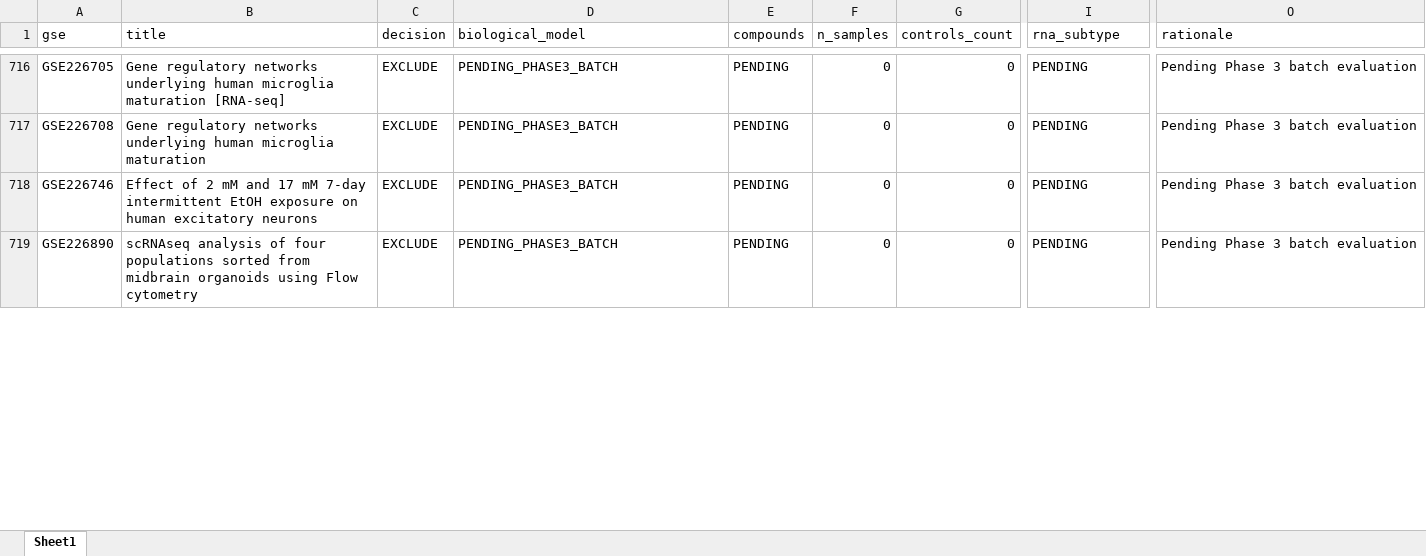
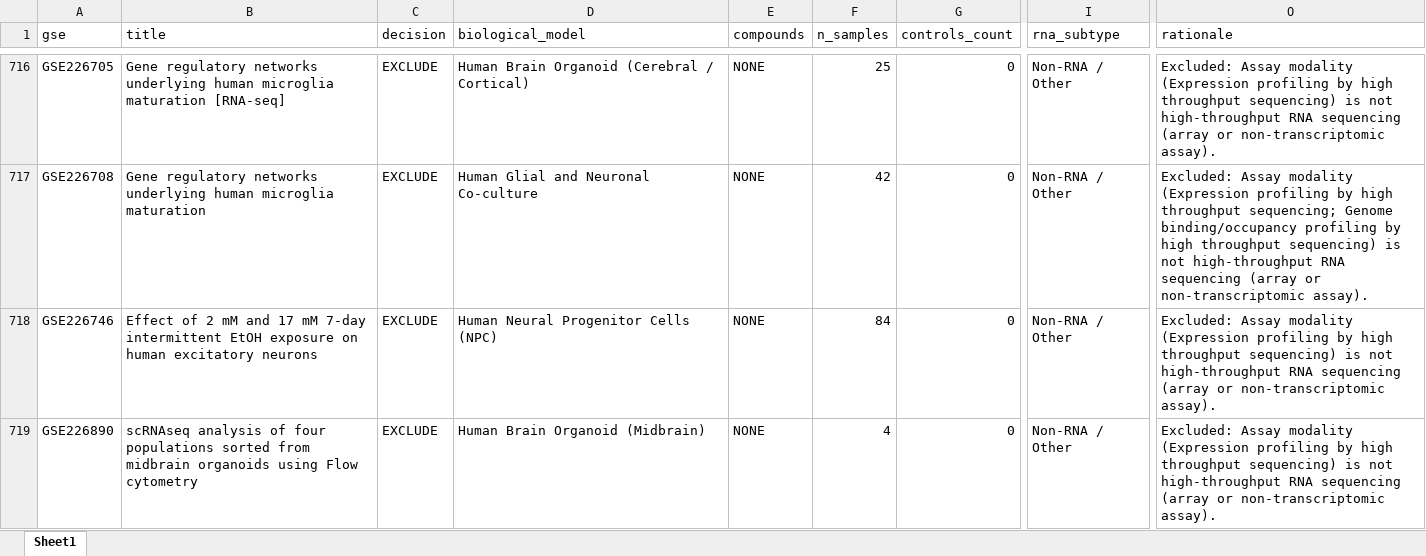
Before and after one commit to bioprintingLabsInc/DNT-Organoid-AI, an Excel workbook: outputs/verification/phase3/phase3_master_inventory.xlsx, sheet Sheet1, drawn as a sheet; only a part is shown, gaps mark what is left out; values as stored, in another font and other column widths than the file's, no borders; the diff covers the shown part only; the diff names each change by its address in the sheet, - before the commit and + after, or states it on an @@ line.

```diff
--- a/outputs/verification/phase3/phase3_master_inventory.xlsx (sheet Sheet1)
+++ b/outputs/verification/phase3/phase3_master_inventory.xlsx (sheet Sheet1)
-D716 (biological_model): PENDING_PHASE3_BATCH
+D716 (biological_model): Human Brain Organoid (Cerebral / Cortical)
-E716:E719 (compounds): PENDING
+E716:E719 (compounds): NONE
-F716 (n_samples): 0
+F716 (n_samples): 25
-I716:I719 (rna_subtype): PENDING
+I716:I719 (rna_subtype): Non-RNA / Other
-O716 (rationale): Pending Phase 3 batch evaluation
+O716 (rationale): Excluded: Assay modality (Expression profiling by high throughput sequencing) is not high-throughput RNA sequencing (array or non-transcriptomic assay).
-D717 (biological_model): PENDING_PHASE3_BATCH
+D717 (biological_model): Human Glial and Neuronal Co-culture
-F717 (n_samples): 0
+F717 (n_samples): 42
-O717 (rationale): Pending Phase 3 batch evaluation
+O717 (rationale): Excluded: Assay modality (Expression profiling by high throughput sequencing; Genome binding/occupancy profiling by high throughput sequencing) is not high-throughput RNA sequencing (array or non-transcriptomic assay).
-D718 (biological_model): PENDING_PHASE3_BATCH
+D718 (biological_model): Human Neural Progenitor Cells (NPC)
-F718 (n_samples): 0
+F718 (n_samples): 84
-O718:O719 (rationale): Pending Phase 3 batch evaluation
+O718:O719 (rationale): Excluded: Assay modality (Expression profiling by high throughput sequencing) is not high-throughput RNA sequencing (array or non-transcriptomic assay).
-D719 (biological_model): PENDING_PHASE3_BATCH
+D719 (biological_model): Human Brain Organoid (Midbrain)
-F719 (n_samples): 0
+F719 (n_samples): 4
```
Also changed, not shown: 232 edited cells elsewhere in this sheet, data/metadata/dnt_master_dataset_inventory.xlsx, outputs/verification/phase3/phase3_decision_log.xlsx, 8 other files.
